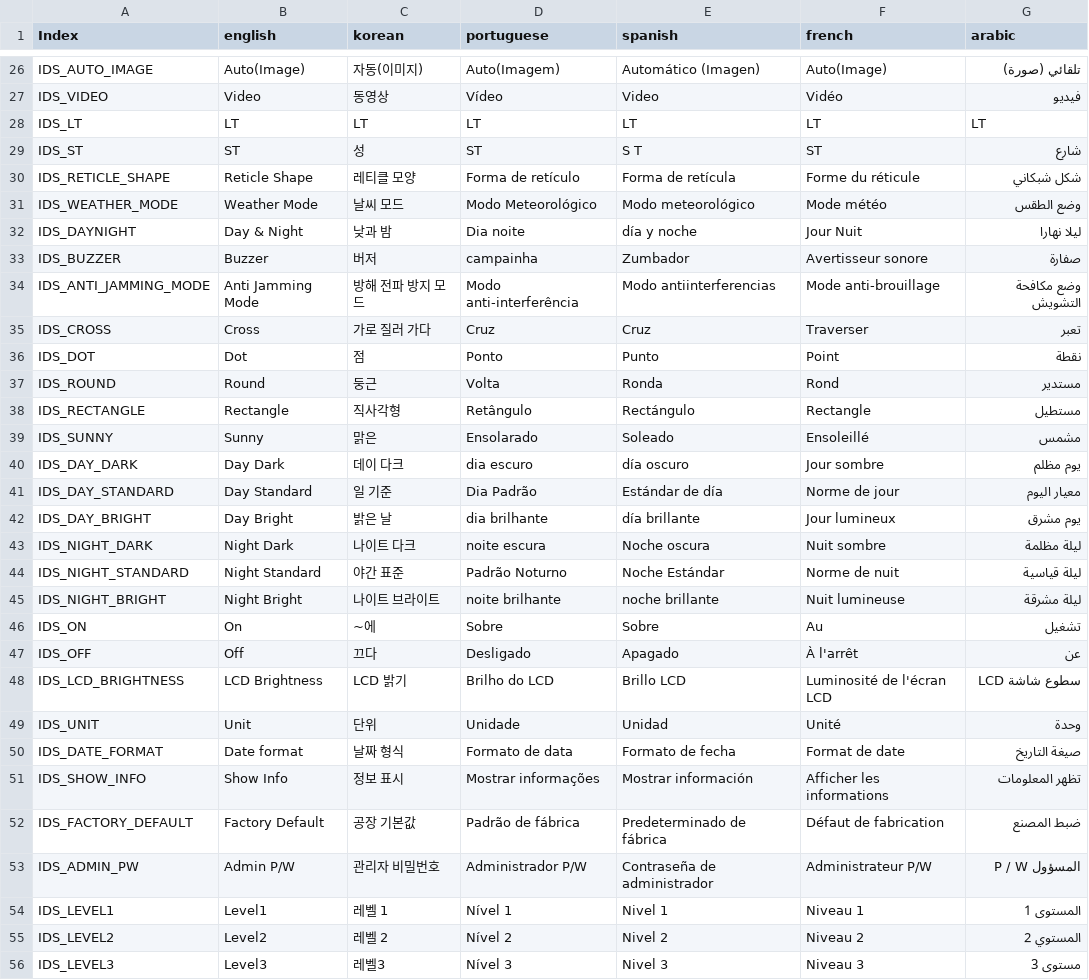
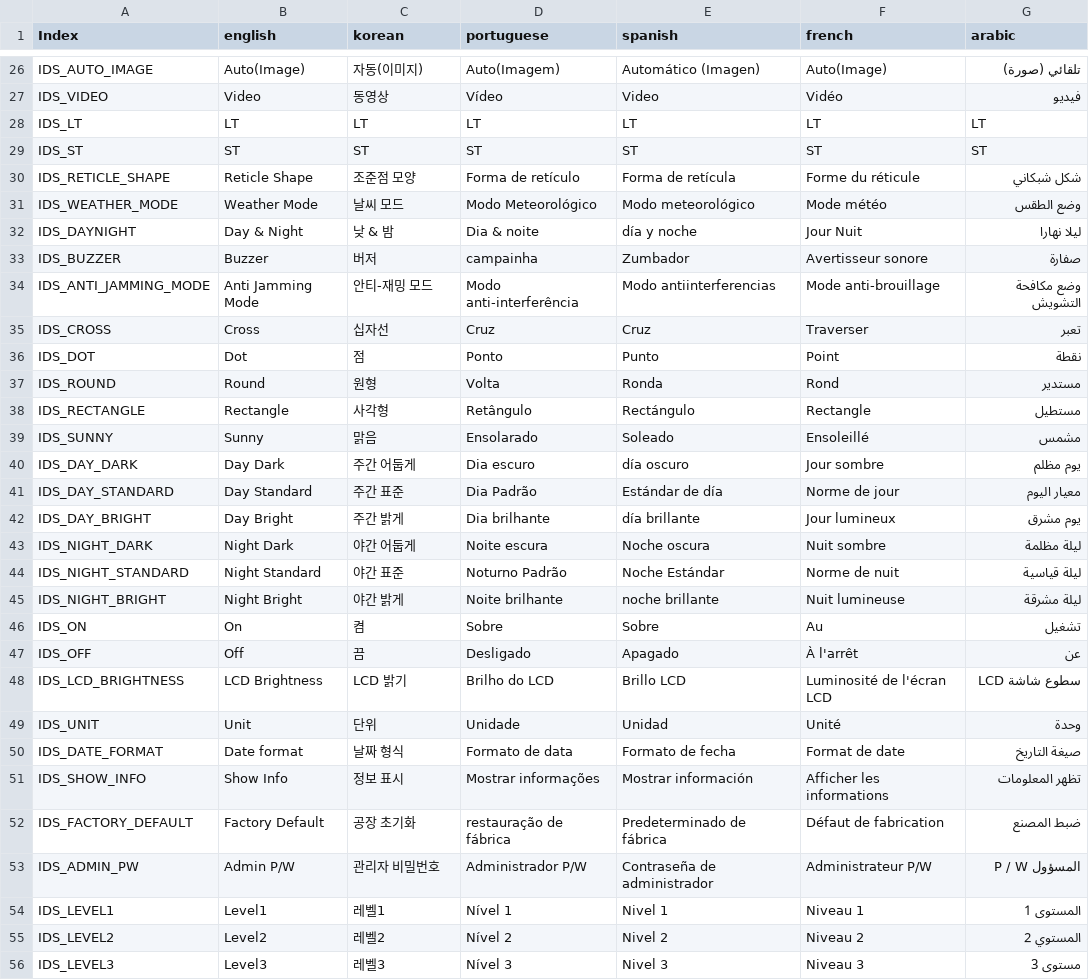
Before and after one commit to wruwami/TPCAM-M30, a CSV file: strings/stringTable.csv, drawn as a sheet; only a part is shown, gaps mark what is left out; the diff covers the shown part only.

```diff
--- a/strings/stringTable.csv
+++ b/strings/stringTable.csv
@@ -28,21 +28,21 @@ IDS_VIDEO,Video,동영상,Vídeo,Video,Vidéo,فيديو
 IDS_LT,LT,LT,LT,LT,LT,LT
-IDS_ST,ST,성,ST,S T,ST,شارع
-IDS_RETICLE_SHAPE,Reticle Shape,레티클 모양,Forma de retículo,Forma de retícula,Forme du réticule,شكل شبكاني
+IDS_ST,ST,ST,ST,ST,ST,ST
+IDS_RETICLE_SHAPE,Reticle Shape,조준점 모양,Forma de retículo,Forma de retícula,Forme du réticule,شكل شبكاني
 IDS_WEATHER_MODE,Weather Mode,날씨 모드,Modo Meteorológico,Modo meteorológico,Mode météo,وضع الطقس
-IDS_DAYNIGHT,Day & Night,낮과 밤,Dia noite,día y noche,Jour Nuit,ليلا نهارا
+IDS_DAYNIGHT,Day & Night,낮 & 밤,Dia & noite,día y noche,Jour Nuit,ليلا نهارا
 IDS_BUZZER,Buzzer,버저,campainha,Zumbador,Avertisseur sonore,صفارة
-IDS_ANTI_JAMMING_MODE,Anti Jamming Mode,방해 전파 방지 모드,Modo anti-interferência,Modo antiinterferencias,Mode anti-brouillage,وضع مكافحة التشويش
-IDS_CROSS,Cross,가로 질러 가다,Cruz,Cruz,Traverser,تعبر
+IDS_ANTI_JAMMING_MODE,Anti Jamming Mode,안티-재밍 모드,Modo anti-interferência,Modo antiinterferencias,Mode anti-brouillage,وضع مكافحة التشويش
+IDS_CROSS,Cross,십자선,Cruz,Cruz,Traverser,تعبر
 IDS_DOT,Dot,점,Ponto,Punto,Point,نقطة
-IDS_ROUND,Round,둥근,Volta,Ronda,Rond,مستدير
-IDS_RECTANGLE,Rectangle,직사각형,Retângulo,Rectángulo,Rectangle,مستطيل
-IDS_SUNNY,Sunny,맑은,Ensolarado,Soleado,Ensoleillé,مشمس
-IDS_DAY_DARK,Day Dark,데이 다크,dia escuro,día oscuro,Jour sombre,يوم مظلم
-IDS_DAY_STANDARD,Day Standard,일 기준,Dia Padrão,Estándar de día,Norme de jour,معيار اليوم
-IDS_DAY_BRIGHT,Day Bright,밝은 날,dia brilhante,día brillante,Jour lumineux,يوم مشرق
-IDS_NIGHT_DARK,Night Dark,나이트 다크,noite escura,Noche oscura,Nuit sombre,ليلة مظلمة
-IDS_NIGHT_STANDARD,Night Standard,야간 표준,Padrão Noturno,Noche Estándar,Norme de nuit,ليلة قياسية
-IDS_NIGHT_BRIGHT,Night Bright,나이트 브라이트,noite brilhante,noche brillante,Nuit lumineuse,ليلة مشرقة
-IDS_ON,On,~에,Sobre,Sobre,Au,تشغيل
-IDS_OFF,Off,끄다,Desligado,Apagado,À l'arrêt,عن
+IDS_ROUND,Round,원형,Volta,Ronda,Rond,مستدير
+IDS_RECTANGLE,Rectangle,사각형,Retângulo,Rectángulo,Rectangle,مستطيل
+IDS_SUNNY,Sunny,맑음,Ensolarado,Soleado,Ensoleillé,مشمس
+IDS_DAY_DARK,Day Dark,주간 어둡게,Dia escuro,día oscuro,Jour sombre,يوم مظلم
+IDS_DAY_STANDARD,Day Standard,주간 표준,Dia Padrão,Estándar de día,Norme de jour,معيار اليوم
+IDS_DAY_BRIGHT,Day Bright,주간 밝게,Dia brilhante,día brillante,Jour lumineux,يوم مشرق
+IDS_NIGHT_DARK,Night Dark,야간 어둡게,Noite escura,Noche oscura,Nuit sombre,ليلة مظلمة
+IDS_NIGHT_STANDARD,Night Standard,야간 표준,Noturno Padrão,Noche Estándar,Norme de nuit,ليلة قياسية
+IDS_NIGHT_BRIGHT,Night Bright,야간 밝게,Noite brilhante,noche brillante,Nuit lumineuse,ليلة مشرقة
+IDS_ON,On,켬,Sobre,Sobre,Au,تشغيل
+IDS_OFF,Off,끔,Desligado,Apagado,À l'arrêt,عن
 IDS_LCD_BRIGHTNESS,LCD Brightness,LCD 밝기,Brilho do LCD,Brillo LCD,Luminosité de l'écran LCD,سطوع شاشة LCD
@@ -51,6 +51,6 @@ IDS_DATE_FORMAT,Date format,날짜 형식,Formato de data,Formato de fecha,Forma
 IDS_SHOW_INFO,Show Info,정보 표시,Mostrar informações,Mostrar información,Afficher les informations,تظهر المعلومات
-IDS_FACTORY_DEFAULT,Factory Default,공장 기본값,Padrão de fábrica,Predeterminado de fábrica,Défaut de fabrication,ضبط المصنع
+IDS_FACTORY_DEFAULT,Factory Default,공장 초기화,restauração de fábrica,Predeterminado de fábrica,Défaut de fabrication,ضبط المصنع
 IDS_ADMIN_PW,Admin P/W,관리자 비밀번호,Administrador P/W,Contraseña de administrador,Administrateur P/W,المسؤول P / W
-IDS_LEVEL1,Level1,레벨 1,Nível 1,Nivel 1,Niveau 1,المستوى 1
-IDS_LEVEL2,Level2,레벨 2,Nível 2,Nivel 2,Niveau 2,المستوي 2
+IDS_LEVEL1,Level1,레벨1,Nível 1,Nivel 1,Niveau 1,المستوى 1
+IDS_LEVEL2,Level2,레벨2,Nível 2,Nivel 2,Niveau 2,المستوي 2
 IDS_LEVEL3,Level3,레벨3,Nível 3,Nivel 3,Niveau 3,مستوى 3
```
Also changed, not shown: 8 added rows and 115 edited cells elsewhere in this file.
